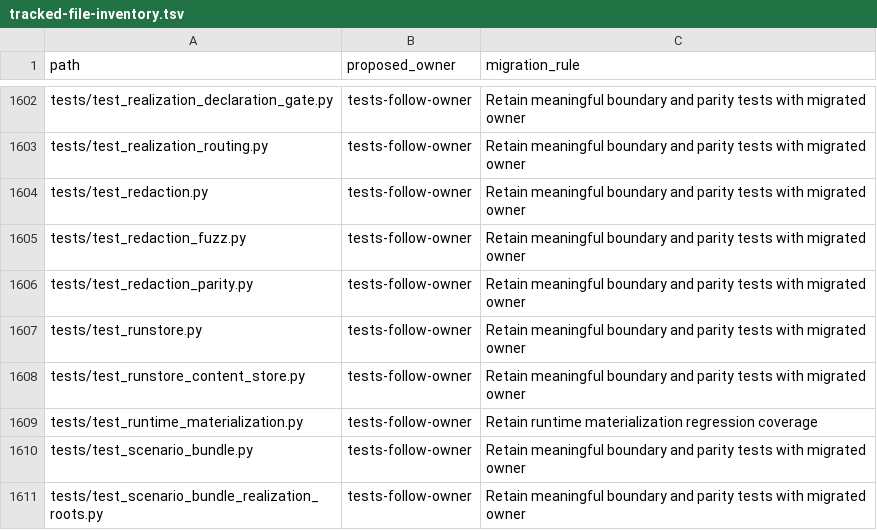
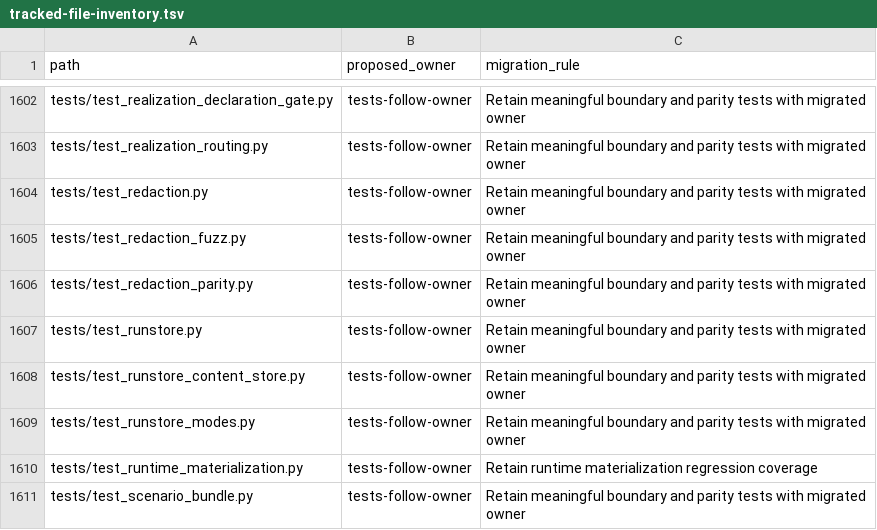
Before and after one commit to OpenRAE/lilrae, a TSV file: docs/reviews/962-lilrae-readiness/tracked-file-inventory.tsv, drawn as a sheet; only a part is shown, gaps mark what is left out; the shorter side is filled out with more unchanged rows.

Commit message:
fix(runstore): create run store directories and files owner-only
LocalRunStore created run directories and files under the umask, so
under the usual 022 any local account could read run manifests, records
and copied artifacts. Every write path now creates directories 0700 and
files 0600 whatever the umask (ADR-033 "Security layers"):

- a per-component mkdir -p creates every missing directory 0700,
  including ancestors of the store root such as .aptl/;
- write_file, write_json, write_jsonl and append_jsonl open their
  target with mode 0600 and clear group/other bits on an existing file
  the current user owns;
- copy_file copies bytes and timestamps into a 0600 target instead of
  shutil.copy2, so a 0644 source mode (and its xattrs) is not copied;
- on each write, an existing run, namespace or locks directory the
  current user owns loses group/other bits; the store root and other
  existing entries keep their modes.

The docs page that describes local runs and their export states the
modes and the chmod for older stores.

Closes #1329

```diff
--- a/docs/reviews/962-lilrae-readiness/tracked-file-inventory.tsv
+++ b/docs/reviews/962-lilrae-readiness/tracked-file-inventory.tsv
@@ -1608,2 +1608,3 @@ tests/test_runstore.py	tests-follow-owner	Retain meaningful boundary and parity
 tests/test_runstore_content_store.py	tests-follow-owner	Retain meaningful boundary and parity tests with migrated owner
+tests/test_runstore_modes.py	tests-follow-owner	Retain meaningful boundary and parity tests with migrated owner
 tests/test_runtime_materialization.py	tests-follow-owner	Retain runtime materialization regression coverage
```
Also changed, not shown: 4 other files.
